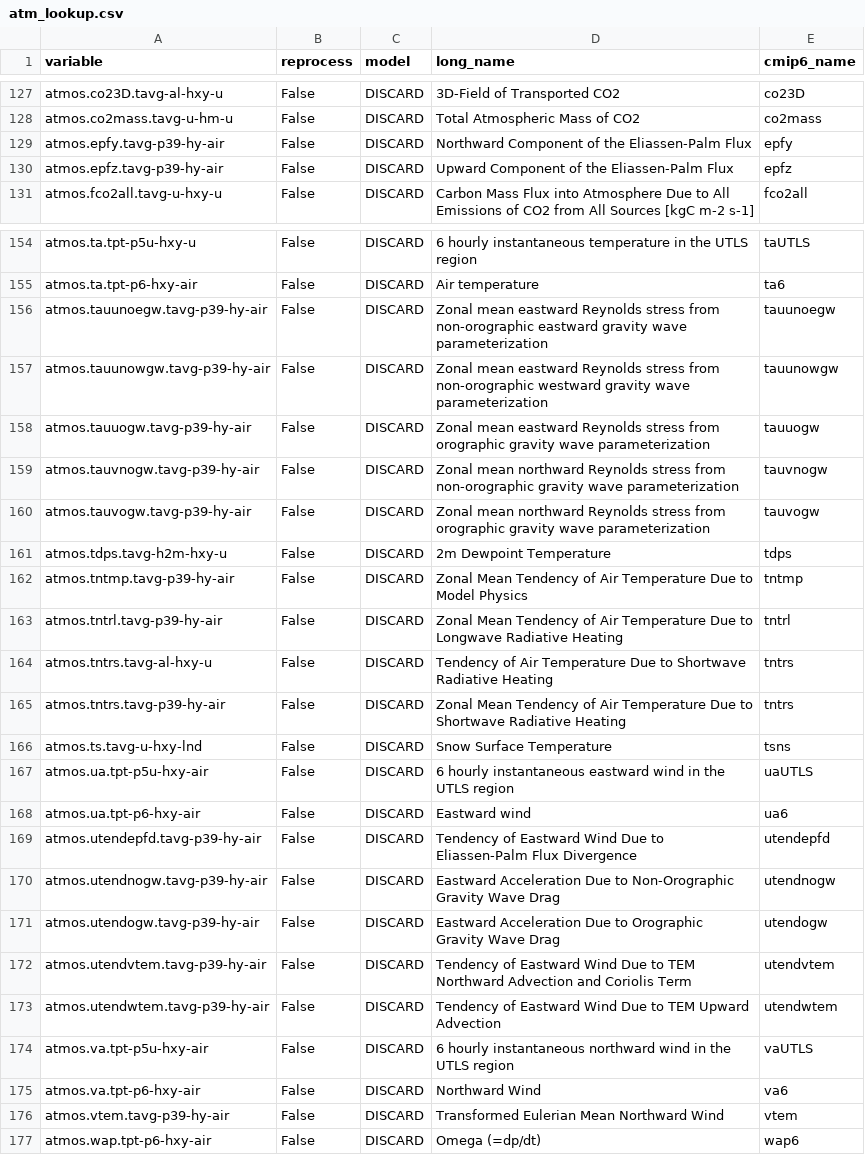
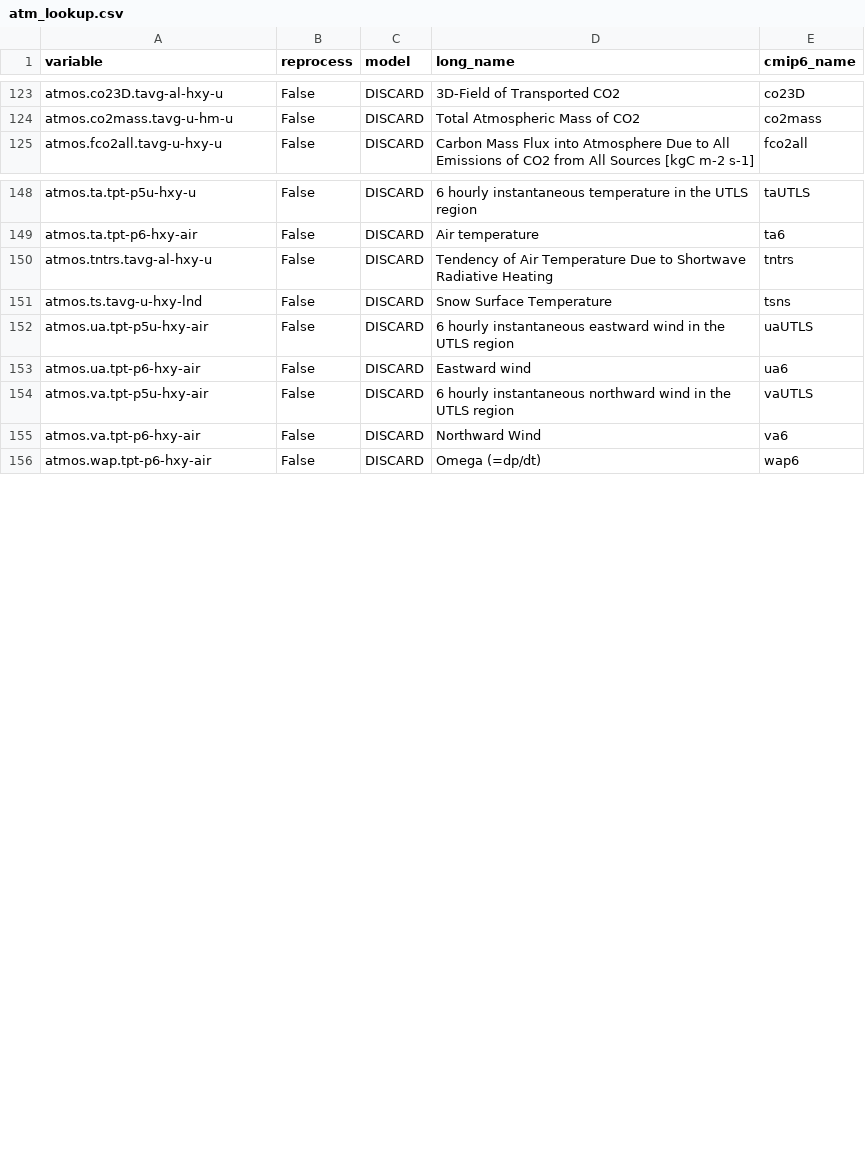
Before and after one commit to CMCC-Foundation/cmcc_cmip_data_request, a CSV file: cmip7-lookup/atm_lookup.csv, drawn as a sheet; only a part is shown, gaps mark what is left out; the diff covers the shown part only; the diff names each change by its address in the sheet, - before the commit and + after, or states it on an @@ line.

Commit message:
update atm_lookup to latest version of master table

```diff
--- a/cmip7-lookup/atm_lookup.csv
+++ b/cmip7-lookup/atm_lookup.csv
-row 129: atmos.epfy.tavg-p39-hy-air | False | DISCARD | Northward Component of the Eliassen-Palm Flux | epfy
-row 130: atmos.epfz.tavg-p39-hy-air | False | DISCARD | Upward Component of the Eliassen-Palm Flux | epfz
-row 156: atmos.tauunoegw.tavg-p39-hy-air | False | DISCARD | Zonal mean eastward Reynolds stress from non-orographic eastward gravity wave parameterization | tauunoegw
-row 157: atmos.tauunowgw.tavg-p39-hy-air | False | DISCARD | Zonal mean eastward Reynolds stress from non-orographic westward gravity wave parameterization | tauunowgw
-row 158: atmos.tauuogw.tavg-p39-hy-air | False | DISCARD | Zonal mean eastward Reynolds stress from orographic gravity wave parameterization | tauuogw
-row 159: atmos.tauvnogw.tavg-p39-hy-air | False | DISCARD | Zonal mean northward Reynolds stress from non-orographic gravity wave parameterization | tauvnogw
-row 160: atmos.tauvogw.tavg-p39-hy-air | False | DISCARD | Zonal mean northward Reynolds stress from orographic gravity wave parameterization | tauvogw
-row 161: atmos.tdps.tavg-h2m-hxy-u | False | DISCARD | 2m Dewpoint Temperature | tdps
-row 162: atmos.tntmp.tavg-p39-hy-air | False | DISCARD | Zonal Mean Tendency of Air Temperature Due to Model Physics | tntmp
-row 163: atmos.tntrl.tavg-p39-hy-air | False | DISCARD | Zonal Mean Tendency of Air Temperature Due to Longwave Radiative Heating | tntrl
-row 165: atmos.tntrs.tavg-p39-hy-air | False | DISCARD | Zonal Mean Tendency of Air Temperature Due to Shortwave Radiative Heating | tntrs
-row 169: atmos.utendepfd.tavg-p39-hy-air | False | DISCARD | Tendency of Eastward Wind Due to Eliassen-Palm Flux Divergence | utendepfd
-row 170: atmos.utendnogw.tavg-p39-hy-air | False | DISCARD | Eastward Acceleration Due to Non-Orographic Gravity Wave Drag | utendnogw
-row 171: atmos.utendogw.tavg-p39-hy-air | False | DISCARD | Eastward Acceleration Due to Orographic Gravity Wave Drag | utendogw
-row 172: atmos.utendvtem.tavg-p39-hy-air | False | DISCARD | Tendency of Eastward Wind Due to TEM Northward Advection and Coriolis Term | utendvtem
-row 173: atmos.utendwtem.tavg-p39-hy-air | False | DISCARD | Tendency of Eastward Wind Due to TEM Upward Advection | utendwtem
-row 176: atmos.vtem.tavg-p39-hy-air | False | DISCARD | Transformed Eulerian Mean Northward Wind | vtem
```
Also changed, not shown: 7 removed rows elsewhere in this file.
